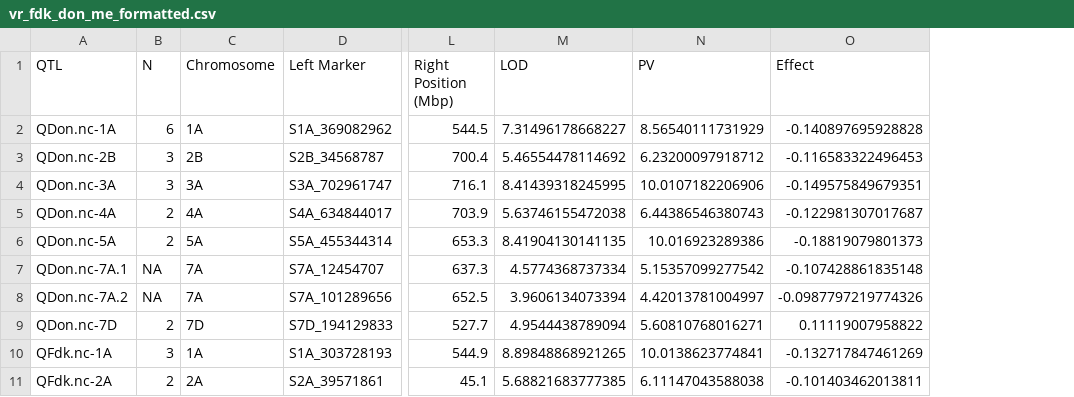
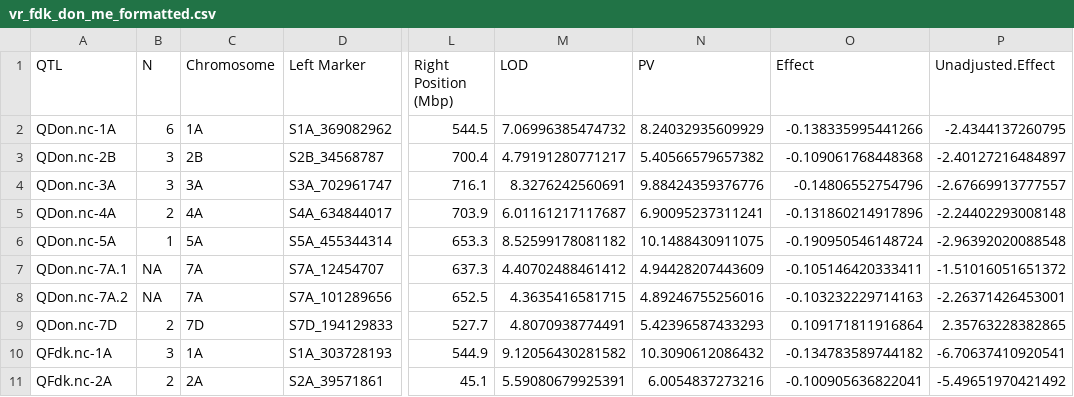
Before and after one commit to zjwinn/NC13-20076-FHB-QTL-Mapping, a CSV file: results_csv_files/vr_fdk_don_me_formatted.csv, drawn as a sheet; only a part is shown, gaps mark what is left out; the diff covers the shown part only; the diff names each change by its address in the sheet, - before the commit and + after, or states it on an @@ line.

```diff
--- a/results_csv_files/vr_fdk_don_me_formatted.csv
+++ b/results_csv_files/vr_fdk_don_me_formatted.csv
+column P (Unadjusted.Effect), rows 2-11: -2.4344137260795 | -2.40127216484897 | -2.67669913777557 | -2.24402293008148 | -2.96392020088548 | -1.51016051651372 | -2.26371426453001 | 2.35763228382865 | -6.70637410920541 | -5.49651970421492
-M2 (LOD): 7.31496178668227
+M2 (LOD): 7.06996385474732
-N2 (PV): 8.56540111731929
+N2 (PV): 8.24032935609929
-O2 (Effect): -0.140897695928828
+O2 (Effect): -0.138335995441266
-M3 (LOD): 5.46554478114692
+M3 (LOD): 4.79191280771217
-N3 (PV): 6.23200097918712
+N3 (PV): 5.40566579657382
-O3 (Effect): -0.116583322496453
+O3 (Effect): -0.109061768448368
-M4 (LOD): 8.41439318245995
+M4 (LOD): 8.3276242560691
-N4 (PV): 10.0107182206906
+N4 (PV): 9.88424359376776
-O4 (Effect): -0.149575849679351
+O4 (Effect): -0.14806552754796
-M5 (LOD): 5.63746155472038
+M5 (LOD): 6.01161217117687
-N5 (PV): 6.44386546380743
+N5 (PV): 6.90095237311241
-O5 (Effect): -0.122981307017687
+O5 (Effect): -0.131860214917896
-B6 (N): 2
+B6 (N): 1
-M6 (LOD): 8.41904130141135
+M6 (LOD): 8.52599178081182
-N6 (PV): 10.016923289386
+N6 (PV): 10.1488430911075
-O6 (Effect): -0.18819079801373
+O6 (Effect): -0.190950546148724
-M7 (LOD): 4.5774368737334
+M7 (LOD): 4.40702488461412
-N7 (PV): 5.15357099277542
+N7 (PV): 4.94428207443609
-O7 (Effect): -0.107428861835148
+O7 (Effect): -0.105146420333411
-M8 (LOD): 3.9606134073394
+M8 (LOD): 4.3635416581715
-N8 (PV): 4.42013781004997
+N8 (PV): 4.89246755256016
-O8 (Effect): -0.0987797219774326
+O8 (Effect): -0.103232229714163
-M9 (LOD): 4.9544438789094
+M9 (LOD): 4.8070938774491
-N9 (PV): 5.60810768016271
+N9 (PV): 5.42396587433293
-O9 (Effect): 0.11119007958822
+O9 (Effect): 0.109171811916864
-M10 (LOD): 8.89848868921265
+M10 (LOD): 9.12056430281582
-N10 (PV): 10.0138623774841
+N10 (PV): 10.3090612086432
-O10 (Effect): -0.132717847461269
+O10 (Effect): -0.134783589744182
-M11 (LOD): 5.68821683777385
+M11 (LOD): 5.59080679925391
-N11 (PV): 6.11147043588038
+N11 (PV): 6.0054837273216
-O11 (Effect): -0.101403462013811
+O11 (Effect): -0.100905636822041
```
Also changed, not shown: 41 edited cells elsewhere in this file, 18 other files.
